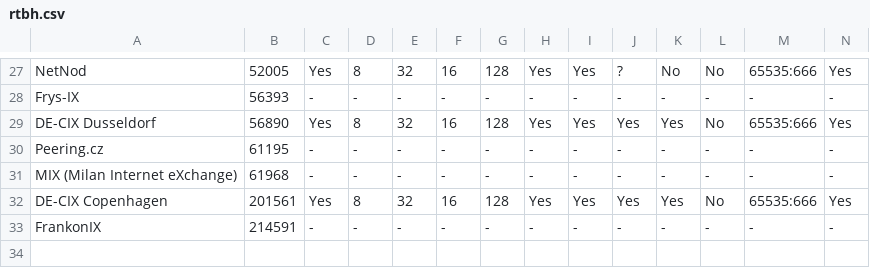
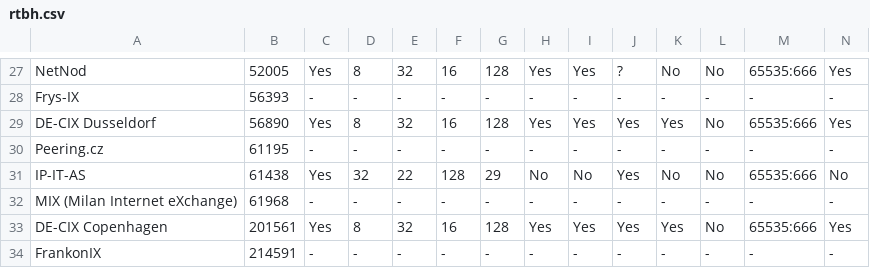
Before and after one commit to Remotely-Triggered-Black-Hole/rtbh, a CSV file: rtbh.csv, drawn as a sheet; only a part is shown, gaps mark what is left out; rows hold the shown columns only; the diff names each change by its address in the sheet, - before the commit and + after, or states it on an @@ line.

```diff
--- a/rtbh.csv
+++ b/rtbh.csv
+row 31: IP-IT-AS | 61438 | Yes | 32 | 22 | 128 | 29 | No | No | Yes | No | No | 65535:666 | No
```
Also changed, not shown: 3 other files.
